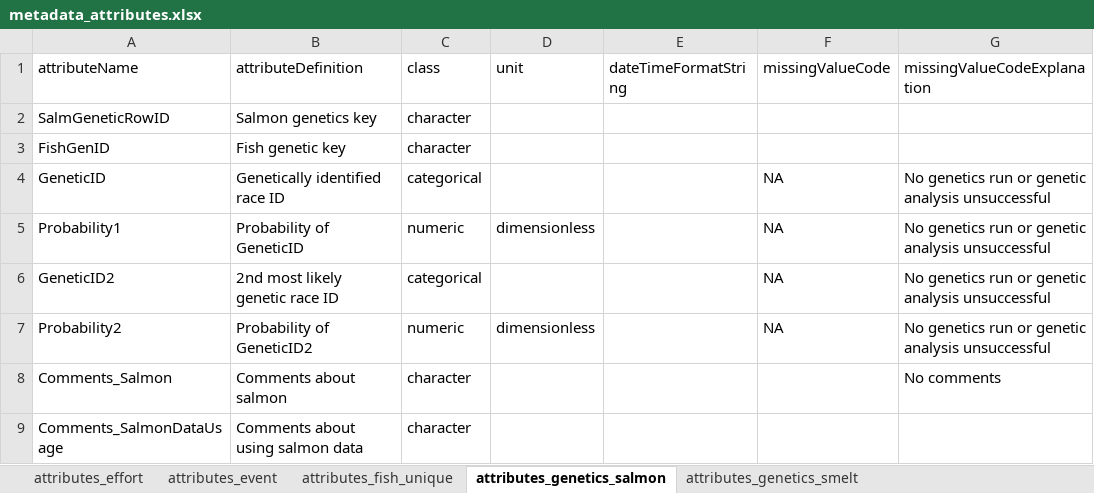
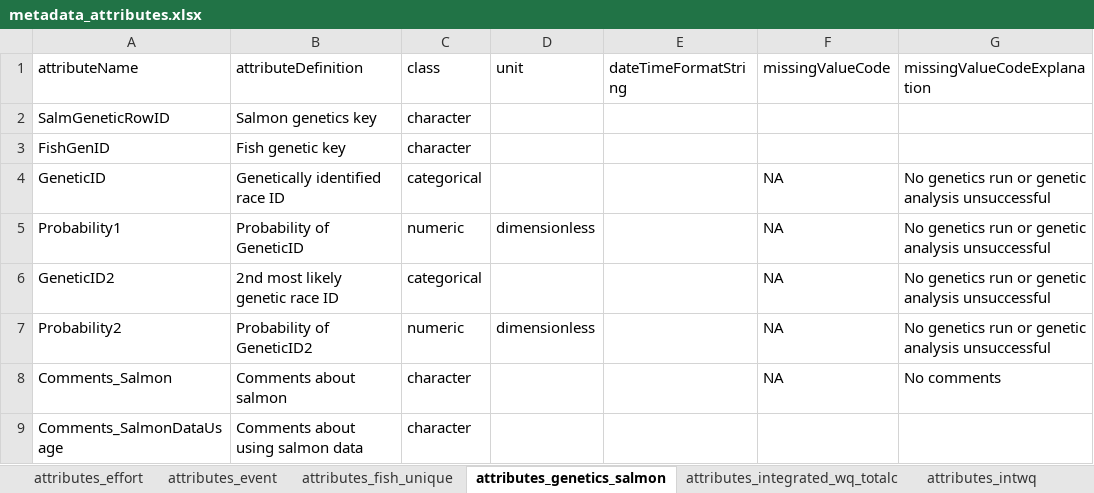
Before and after one commit to lvanceDWR/Test-Fish, an Excel workbook: edi_2021/metadata_templates/metadata_attributes.xlsx, sheet attributes_genetics_salmon, drawn as a sheet; values as stored, in another font and other column widths than the file's, no borders; the diff names each change by its address in the sheet, - before the commit and + after, or states it on an @@ line.

```diff
--- a/edi_2021/metadata_templates/metadata_attributes.xlsx (sheet attributes_genetics_salmon)
+++ b/edi_2021/metadata_templates/metadata_attributes.xlsx (sheet attributes_genetics_salmon)
+sheet tab: attributes_intwq
-F8 (missingValueCode): (empty)
+F8 (missingValueCode): NA
```
Also changed, not shown: sheet attributes_integrated_wq_totalc, sheet attributes_effort, sheet attributes_event, sheet attributes_monthly_trap_effort, sheet attributes_fish_unique, other sheet tabs.
